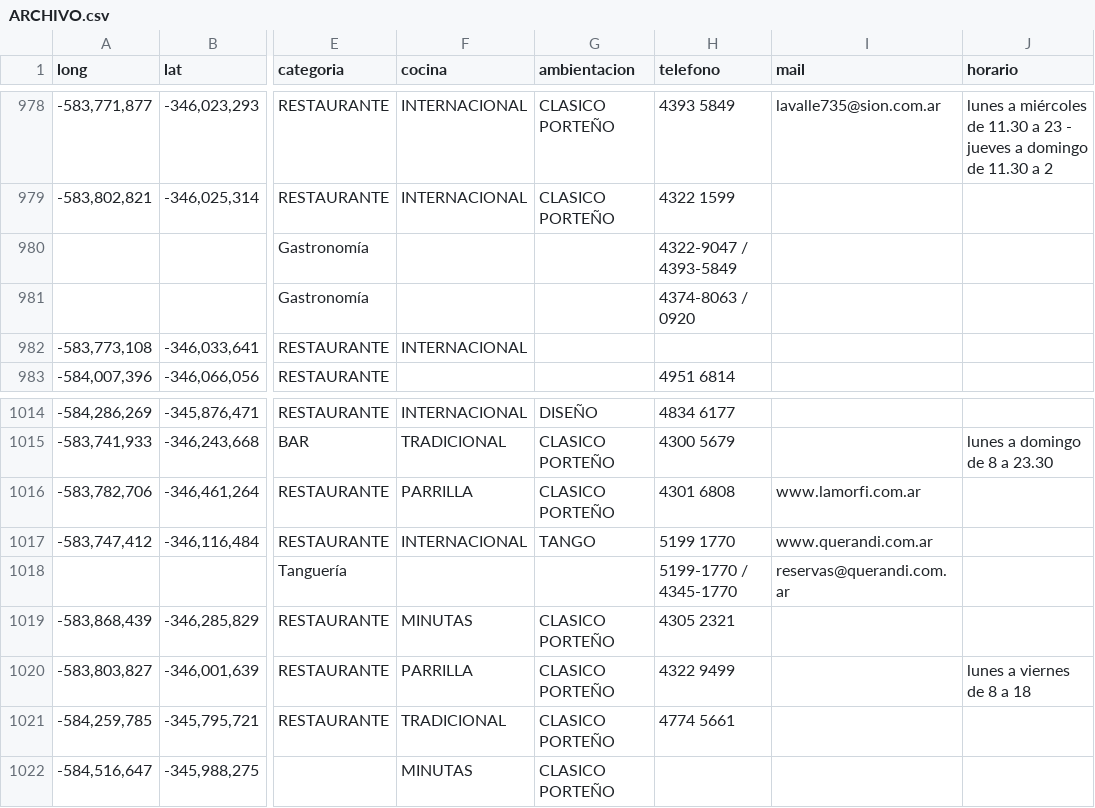
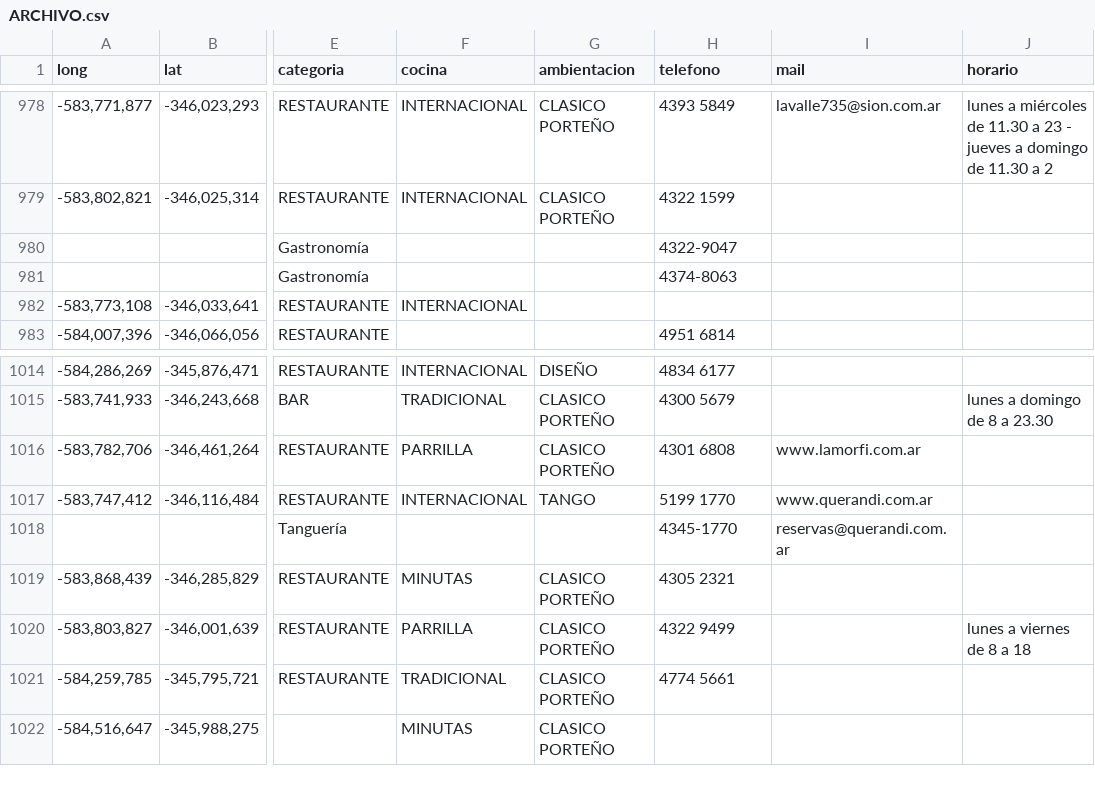
Before and after one commit to JuanaDeArco/prog2-tpfinal, a CSV file: app/assets/static/data/ARCHIVO.csv, drawn as a sheet; only a part is shown, gaps mark what is left out; the diff names each change by its address in the sheet, - before the commit and + after, or states it on an @@ line.

```diff
--- a/app/assets/static/data/ARCHIVO.csv
+++ b/app/assets/static/data/ARCHIVO.csv
-H980 (telefono): 4322-9047 / 4393-5849
+H980 (telefono): 4322-9047
-H981 (telefono): 4374-8063 / 0920
+H981 (telefono): 4374-8063
-H1018 (telefono): 5199-1770 / 4345-1770
+H1018 (telefono): 4345-1770
```
Also changed, not shown: 3 other files.
